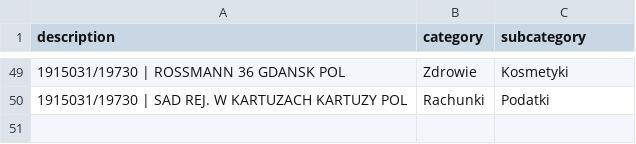
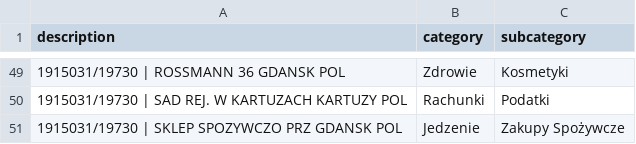
Before and after one commit to patrykkaminiecki/KategoryzatorTransakcjiWeb, a CSV file: assignments.csv, drawn as a sheet; only a part is shown, gaps mark what is left out; the diff names each change by its address in the sheet, - before the commit and + after, or states it on an @@ line.

Commit message:
Update assignments.csv - 2025-07-18 12:53:27

```diff
--- a/assignments.csv
+++ b/assignments.csv
+row 51: 1915031/19730 | SKLEP SPOZYWCZO PRZ GDANSK POL | Jedzenie | Zakupy Spożywcze
```
